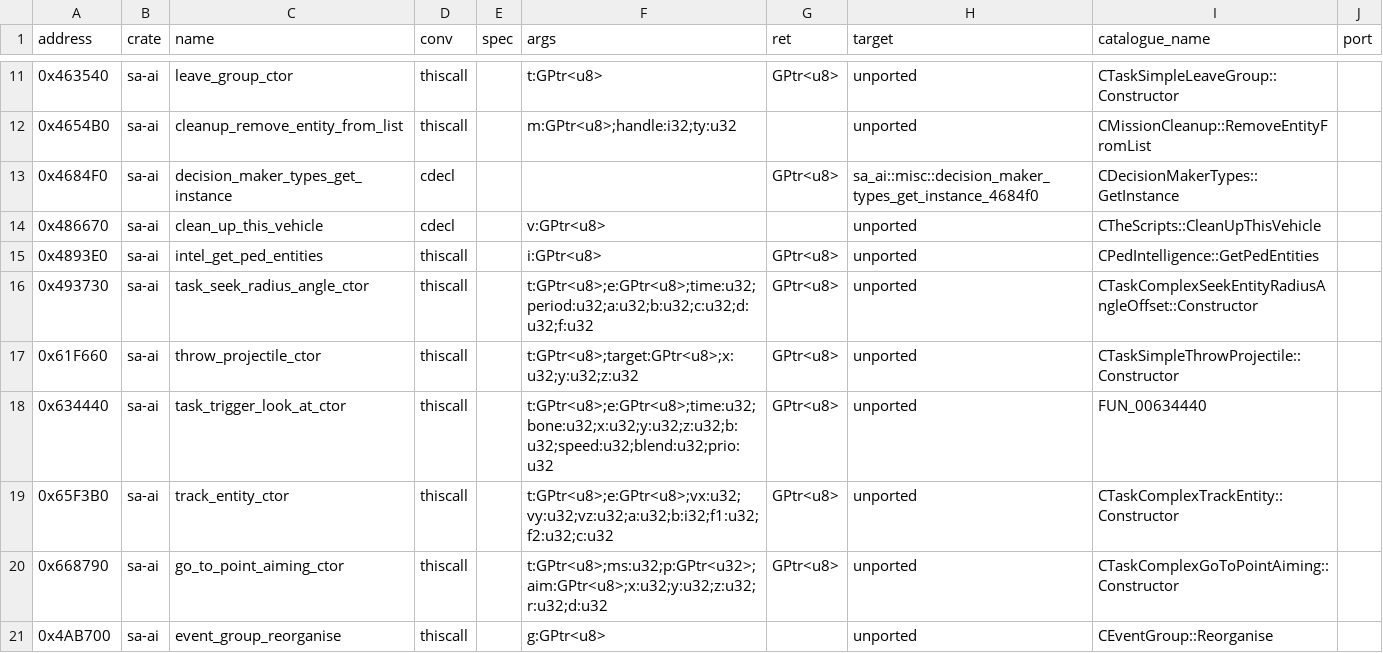
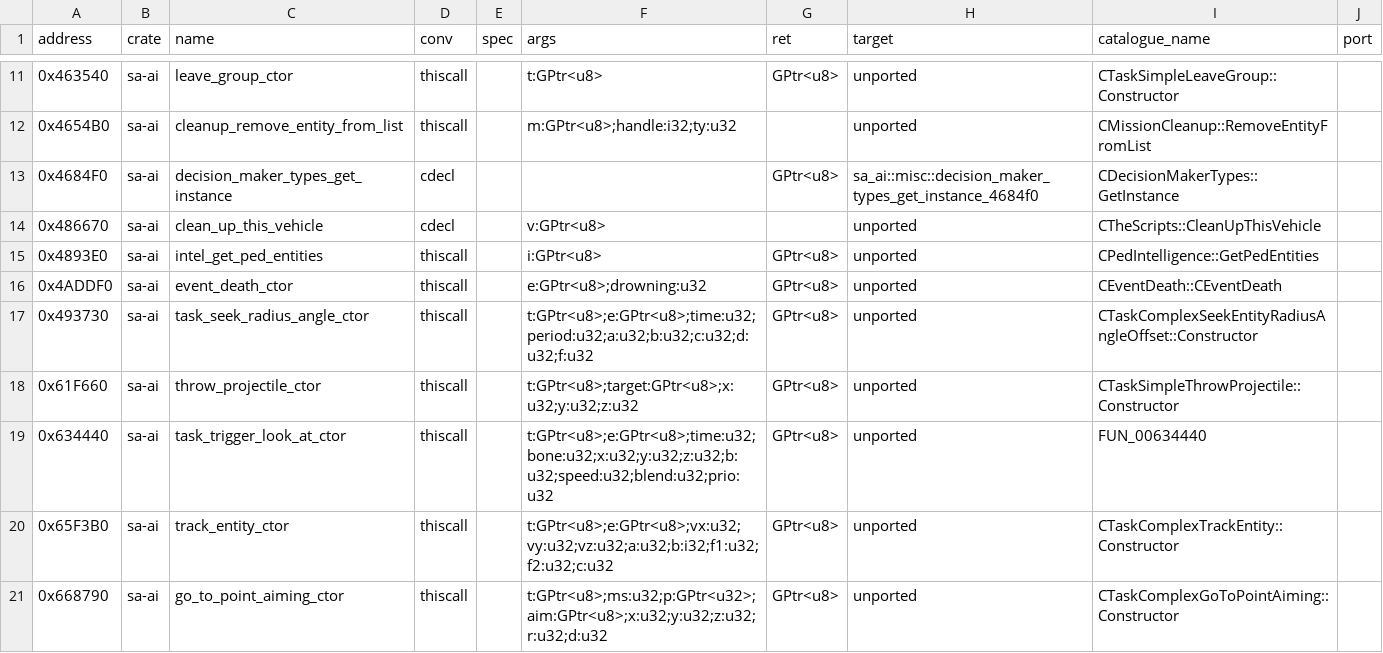
Before and after one commit to ghosty2004/sa-engine, a CSV file: catalog/bindings.csv, drawn as a sheet; only a part is shown, gaps mark what is left out; the shorter side is filled out with more unchanged rows.

Commit message:
feat(sa-ai): port four more AI task virtuals
vt_870480::MakeAbortable 0x678AA0 (urgent passed on, 0xCF sub-tasks kept),
CTaskComplexSeekEntityAnyMeansXYOffset::CreateFirstSubTask 0x6960B0 (seek position from the
calculator, a drive-to-point task), CTaskSimpleAffectSecondaryBehaviour::ProcessPed 0x691320,
CTaskSimpleDrownInCar::ProcessPed 0x62FF70 (stack CEventDeath(true) into the event group).
CEventDeath's constructor 0x4ADDF0 bound in sa-ai. Batch frontier2-a8.

Refs: FRONTIER-2

```diff
--- a/catalog/bindings.csv
+++ b/catalog/bindings.csv
@@ -15,2 +15,3 @@ address,crate,name,conv,spec,args,ret,target,catalogue_name,port
 0x4893E0,sa-ai,intel_get_ped_entities,thiscall,,i:GPtr<u8>,GPtr<u8>,unported,CPedIntelligence::GetPedEntities,
+0x4ADDF0,sa-ai,event_death_ctor,thiscall,,e:GPtr<u8>;drowning:u32,GPtr<u8>,unported,CEventDeath::CEventDeath,
 0x493730,sa-ai,task_seek_radius_angle_ctor,thiscall,,t:GPtr<u8>;e:GPtr<u8>;time:u32;period:u32;a:u32;b:u32;c:u32;d:u32;f:u32,GPtr<u8>,unported,CTaskComplexSeekEntityRadiusAngleOffset::Constructor,
```
Also changed, not shown: 3 other files.
